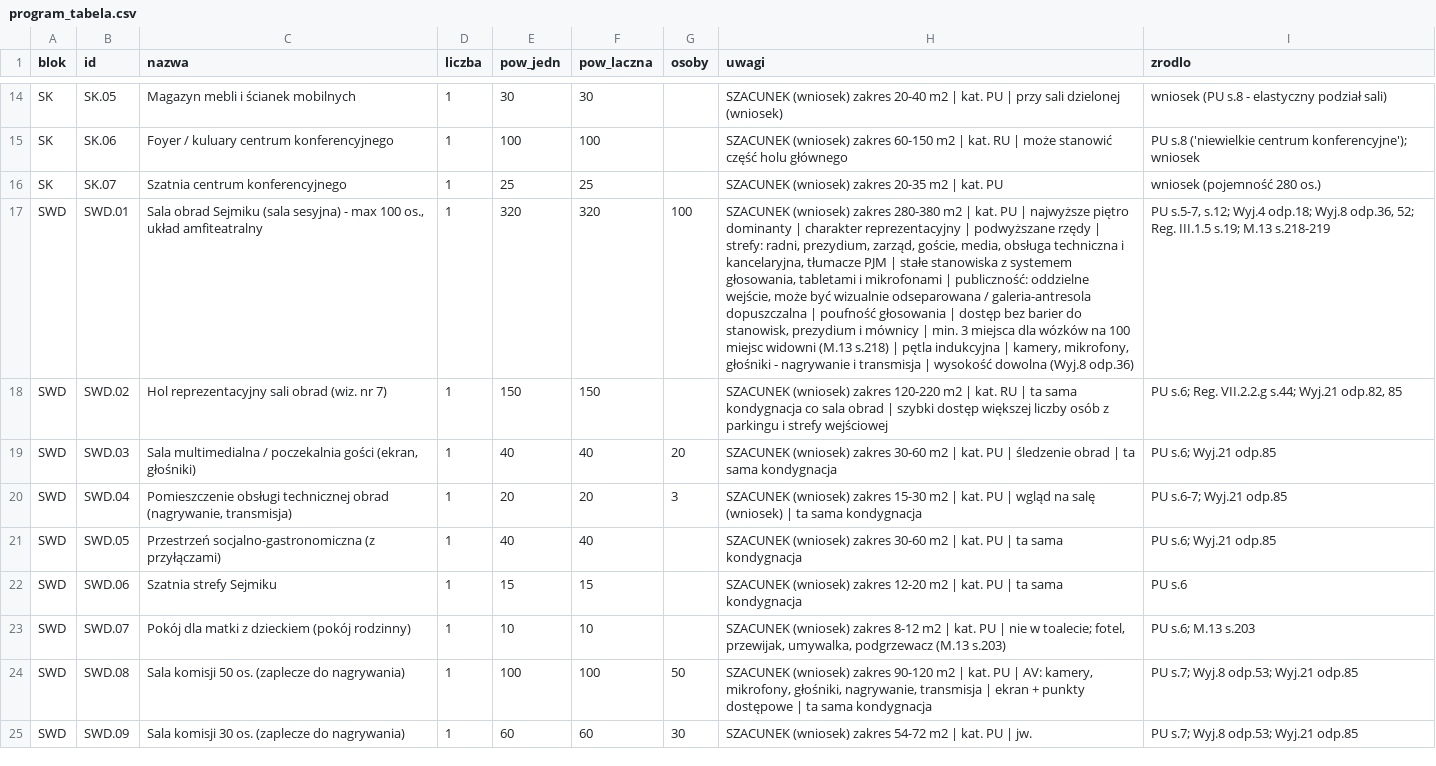
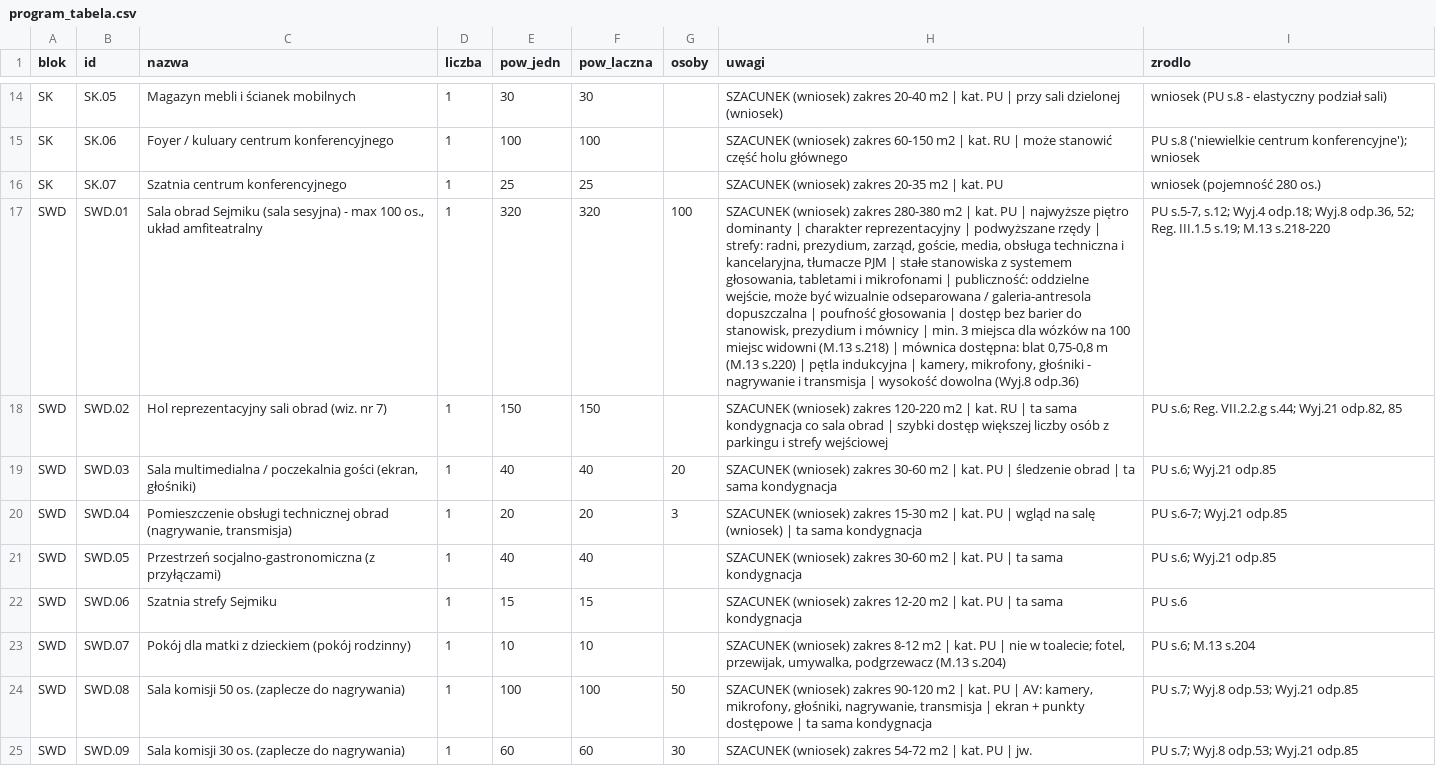
Before and after one commit to przemeknowak781/aihouse, a CSV file: umwd/docs/20_program/program_tabela.csv, drawn as a sheet; only a part is shown, gaps mark what is left out; the diff names each change by its address in the sheet, - before the commit and + after, or states it on an @@ line.

```diff
--- a/umwd/docs/20_program/program_tabela.csv
+++ b/umwd/docs/20_program/program_tabela.csv
-H17 (uwagi): …s.218) | pętla indukcyjna…
+H17 (uwagi): …s.218) | mównica dostępna: blat 0,75-0,8 m (M.13 s.220) | pętla indukcyjna…
-I17 (zrodlo): …s.19; M.13 s.218-219
+I17 (zrodlo): …s.19; M.13 s.218-220
-H23 (uwagi): …podgrzewacz (M.13 s.203)
+H23 (uwagi): …podgrzewacz (M.13 s.204)
-I23 (zrodlo): PU s.6; M.13 s.203
+I23 (zrodlo): PU s.6; M.13 s.204
```
Also changed, not shown: 5 other files.
